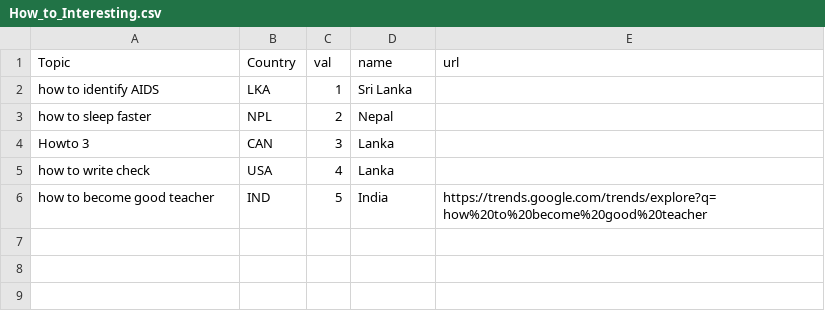
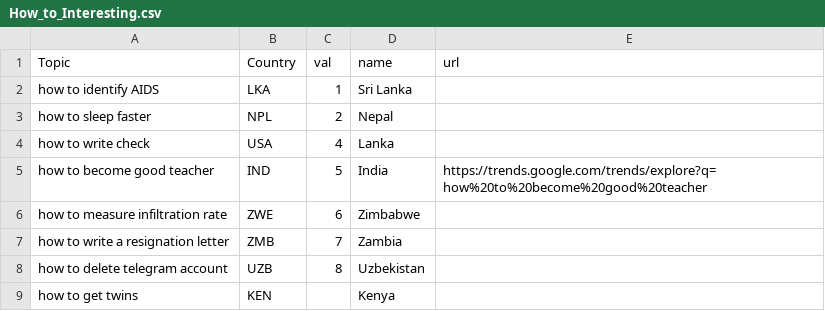
Before and after one commit to ChiragV/Analysis-of-Google-Trends-Data, a CSV file: data/How_to_Interesting.csv, drawn as a sheet; removed rows and columns are numbered as before the commit, all else as after; the diff names each change by its address in the sheet, - before the commit and + after, or states it on an @@ line.

Commit message:
more entries

```diff
--- a/data/How_to_Interesting.csv
+++ b/data/How_to_Interesting.csv
-row 4: Howto 3 | CAN | 3 | Lanka
+row 6: how to measure infiltration rate | ZWE | 6 | Zimbabwe
+row 7: how to write a resignation letter | ZMB | 7 | Zambia
+row 8: how to delete telegram account | UZB | 8 | Uzbekistan
+row 9: how to get twins | KEN |  | Kenya
```
